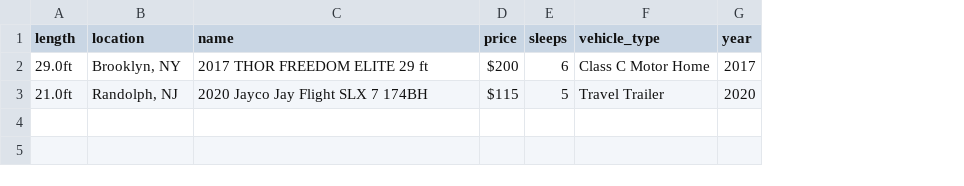
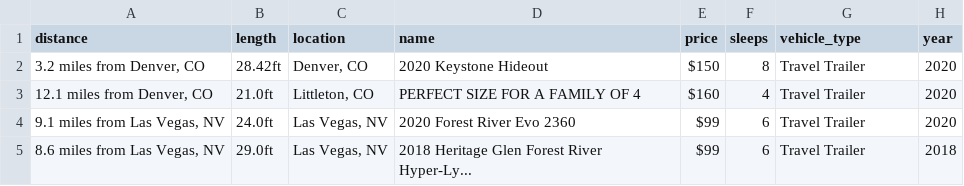
Before and after one commit to brandoncryu/rvshare, a CSV file: rvshare.csv, drawn as a sheet; removed rows and columns are numbered as before the commit, all else as after; the diff names each change by its address in the sheet, - before the commit and + after, or states it on an @@ line.

Commit message:
fixed city urls and added distance

```diff
--- a/rvshare.csv
+++ b/rvshare.csv
+column A (distance), row 3: 12.1 miles from Denver, CO
-row 2: 29.0ft | Brooklyn, NY | 2017 THOR FREEDOM ELITE 29 ft | $200 | 6 | Class C Motor Home | 2017
+row 2: 3.2 miles from Denver, CO | 28.42ft | Denver, CO | 2020 Keystone Hideout | $150 | 8 | Travel Trailer | 2020
-C3 (location): Randolph, NJ
+C3 (location): Littleton, CO
-D3 (name): 2020 Jayco Jay Flight SLX 7 174BH
+D3 (name): PERFECT SIZE FOR A FAMILY OF 4
-E3 (price): $115
+E3 (price): $160
-F3 (sleeps): 5
+F3 (sleeps): 4
+row 4: 9.1 miles from Las Vegas, NV | 24.0ft | Las Vegas, NV | 2020 Forest River Evo 2360 | $99 | 6 | Travel Trailer | 2020
+row 5: 8.6 miles from Las Vegas, NV | 29.0ft | Las Vegas, NV | 2018 Heritage Glen Forest River Hyper-Ly... | $99 | 6 | Travel Trailer | 2018
```
Also changed, not shown: 4 other files.
